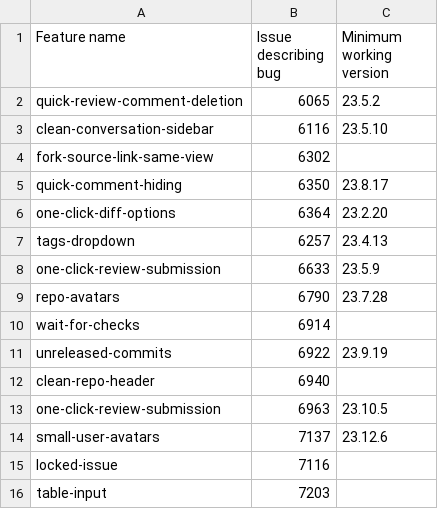
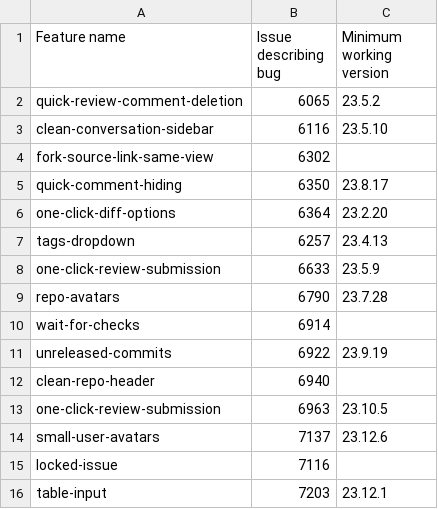
Before and after one commit to refined-github/yolo, a CSV file: broken-features.csv, drawn as a sheet.

Commit message:
23.12.1+ Restore `table-input`
https://github.com/refined-github/refined-github/issues/7203

```diff
--- a/broken-features.csv
+++ b/broken-features.csv
@@ -15,2 +15,2 @@ small-user-avatars,7137,23.12.6
 locked-issue,7116,
-table-input,7203,
+table-input,7203,23.12.1
```
